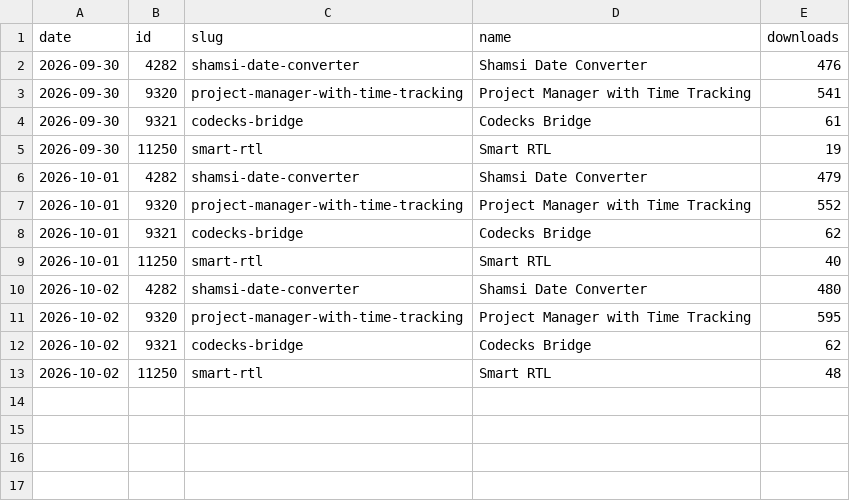
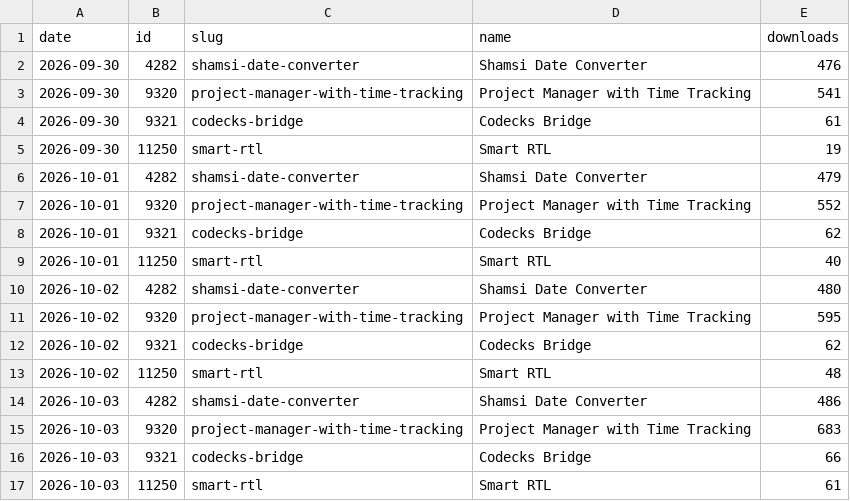
Before and after one commit to milad-s5/milad-s5, a CSV file: stats/downloads.csv, drawn as a sheet; the diff names each change by its address in the sheet, - before the commit and + after, or states it on an @@ line.

```diff
--- a/stats/downloads.csv
+++ b/stats/downloads.csv
+row 14: 2026-10-03 | 4282 | shamsi-date-converter | Shamsi Date Converter | 486
+row 15: 2026-10-03 | 9320 | project-manager-with-time-tracking | Project Manager with Time Tracking | 683
+row 16: 2026-10-03 | 9321 | codecks-bridge | Codecks Bridge | 66
+row 17: 2026-10-03 | 11250 | smart-rtl | Smart RTL | 61
```
Also changed, not shown: 3 other files.
